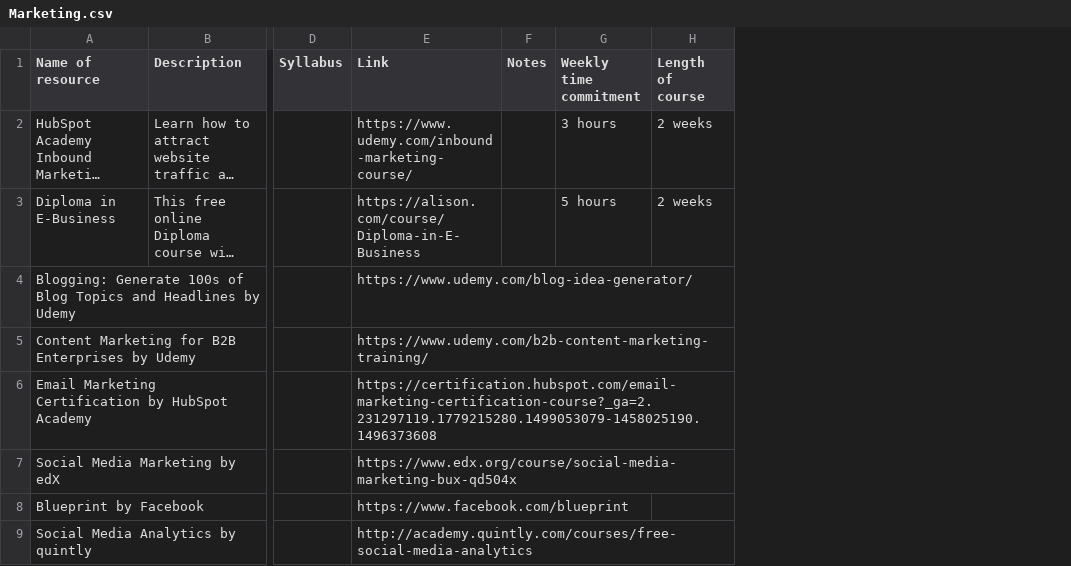
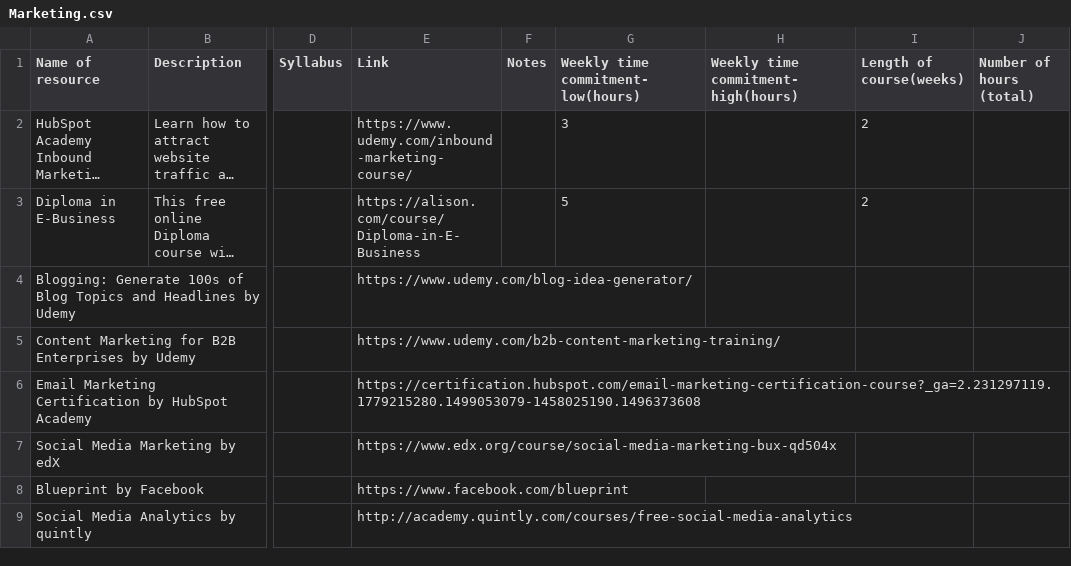
Before and after one commit to a96tudor/LoggingWebAppServer, a CSV file: database/data/courses/Marketing.csv, drawn as a sheet; only a part is shown, gaps mark what is left out; long unchanged cells end in …; removed rows and columns are numbered as before the commit, all else as after; the diff names each change by its address in the sheet, - before the commit and + after, or states it on an @@ line.

Commit message:
finished populator for courses table

```diff
--- a/database/data/courses/Marketing.csv
+++ b/database/data/courses/Marketing.csv
-column G (Weekly time commitment), rows 2-3: 3 hours | 5 hours
-column H (Length of course), rows 2-3: 2 weeks | 2 weeks
+column G, rows 1-3: Weekly time commitment-low(hours) | 3 | 5
+column H, row 1: Weekly time commitment-high(hours)
+column I (Length of course(weeks)), rows 2-3: 2 | 2
+column J (Number of hours (total)), empty
```
Also changed, not shown: database/data/courses/Coding.csv, database/data/courses/Data Science.csv, 4 other files.
